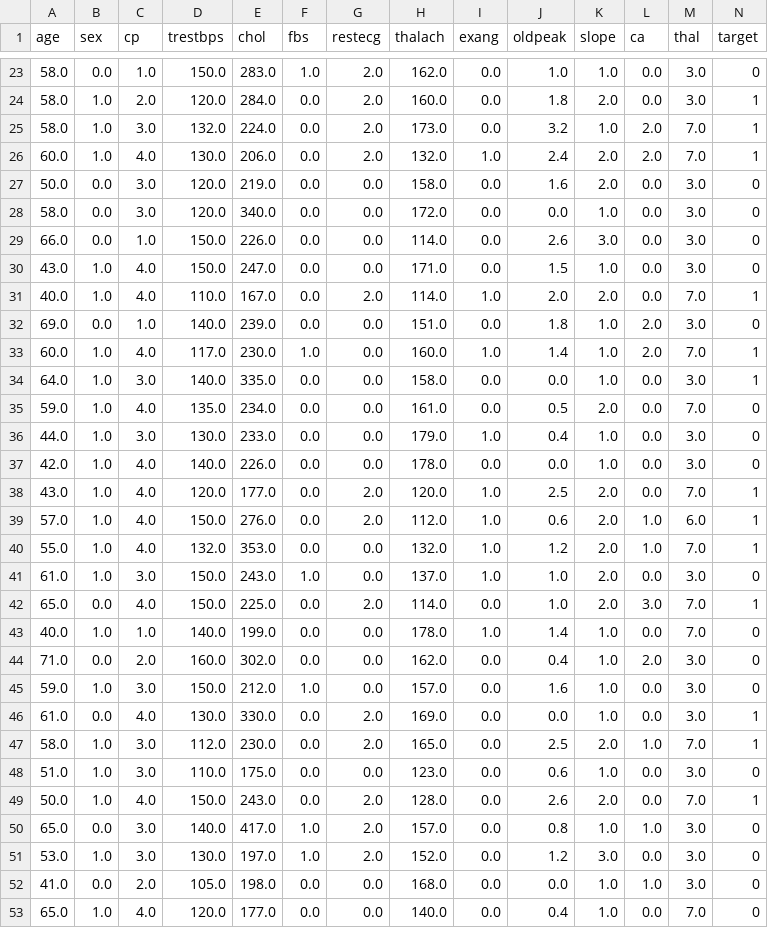
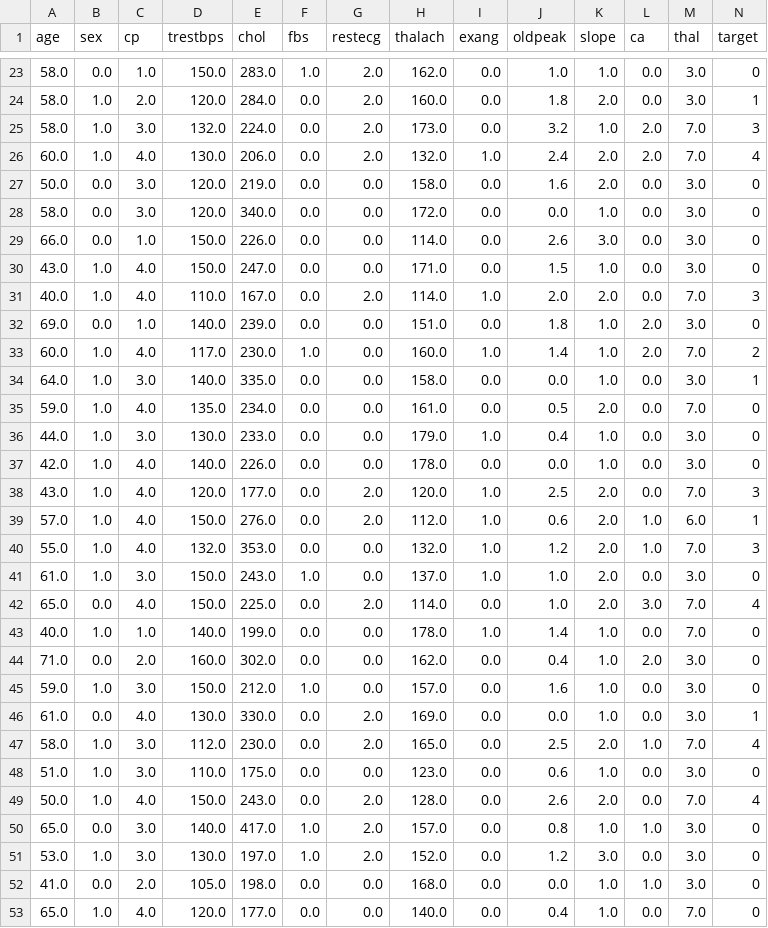
Before and after one commit to Vanshika-91/Disease-Prediction, a CSV file: Heart-Disease/dataset/heart_cleaned.csv, drawn as a sheet; only a part is shown, gaps mark what is left out; the diff covers the shown part only.

```diff
--- a/Heart-Disease/dataset/heart_cleaned.csv
+++ b/Heart-Disease/dataset/heart_cleaned.csv
@@ -24,4 +24,4 @@ age,sex,cp,trestbps,chol,fbs,restecg,thalach,exang,oldpeak,slope,ca,thal,target
 58.0,1.0,2.0,120.0,284.0,0.0,2.0,160.0,0.0,1.8,2.0,0.0,3.0,1
-58.0,1.0,3.0,132.0,224.0,0.0,2.0,173.0,0.0,3.2,1.0,2.0,7.0,1
-60.0,1.0,4.0,130.0,206.0,0.0,2.0,132.0,1.0,2.4,2.0,2.0,7.0,1
+58.0,1.0,3.0,132.0,224.0,0.0,2.0,173.0,0.0,3.2,1.0,2.0,7.0,3
+60.0,1.0,4.0,130.0,206.0,0.0,2.0,132.0,1.0,2.4,2.0,2.0,7.0,4
 50.0,0.0,3.0,120.0,219.0,0.0,0.0,158.0,0.0,1.6,2.0,0.0,3.0,0
@@ -30,5 +30,5 @@ age,sex,cp,trestbps,chol,fbs,restecg,thalach,exang,oldpeak,slope,ca,thal,target
 43.0,1.0,4.0,150.0,247.0,0.0,0.0,171.0,0.0,1.5,1.0,0.0,3.0,0
-40.0,1.0,4.0,110.0,167.0,0.0,2.0,114.0,1.0,2.0,2.0,0.0,7.0,1
+40.0,1.0,4.0,110.0,167.0,0.0,2.0,114.0,1.0,2.0,2.0,0.0,7.0,3
 69.0,0.0,1.0,140.0,239.0,0.0,0.0,151.0,0.0,1.8,1.0,2.0,3.0,0
-60.0,1.0,4.0,117.0,230.0,1.0,0.0,160.0,1.0,1.4,1.0,2.0,7.0,1
+60.0,1.0,4.0,117.0,230.0,1.0,0.0,160.0,1.0,1.4,1.0,2.0,7.0,2
 64.0,1.0,3.0,140.0,335.0,0.0,0.0,158.0,0.0,0.0,1.0,0.0,3.0,1
@@ -37,7 +37,7 @@ age,sex,cp,trestbps,chol,fbs,restecg,thalach,exang,oldpeak,slope,ca,thal,target
 42.0,1.0,4.0,140.0,226.0,0.0,0.0,178.0,0.0,0.0,1.0,0.0,3.0,0
-43.0,1.0,4.0,120.0,177.0,0.0,2.0,120.0,1.0,2.5,2.0,0.0,7.0,1
+43.0,1.0,4.0,120.0,177.0,0.0,2.0,120.0,1.0,2.5,2.0,0.0,7.0,3
 57.0,1.0,4.0,150.0,276.0,0.0,2.0,112.0,1.0,0.6,2.0,1.0,6.0,1
-55.0,1.0,4.0,132.0,353.0,0.0,0.0,132.0,1.0,1.2,2.0,1.0,7.0,1
+55.0,1.0,4.0,132.0,353.0,0.0,0.0,132.0,1.0,1.2,2.0,1.0,7.0,3
 61.0,1.0,3.0,150.0,243.0,1.0,0.0,137.0,1.0,1.0,2.0,0.0,3.0,0
-65.0,0.0,4.0,150.0,225.0,0.0,2.0,114.0,0.0,1.0,2.0,3.0,7.0,1
+65.0,0.0,4.0,150.0,225.0,0.0,2.0,114.0,0.0,1.0,2.0,3.0,7.0,4
 40.0,1.0,1.0,140.0,199.0,0.0,0.0,178.0,1.0,1.4,1.0,0.0,7.0,0
@@ -46,5 +46,5 @@ age,sex,cp,trestbps,chol,fbs,restecg,thalach,exang,oldpeak,slope,ca,thal,target
 61.0,0.0,4.0,130.0,330.0,0.0,2.0,169.0,0.0,0.0,1.0,0.0,3.0,1
-58.0,1.0,3.0,112.0,230.0,0.0,2.0,165.0,0.0,2.5,2.0,1.0,7.0,1
+58.0,1.0,3.0,112.0,230.0,0.0,2.0,165.0,0.0,2.5,2.0,1.0,7.0,4
 51.0,1.0,3.0,110.0,175.0,0.0,0.0,123.0,0.0,0.6,1.0,0.0,3.0,0
-50.0,1.0,4.0,150.0,243.0,0.0,2.0,128.0,0.0,2.6,2.0,0.0,7.0,1
+50.0,1.0,4.0,150.0,243.0,0.0,2.0,128.0,0.0,2.6,2.0,0.0,7.0,4
 65.0,0.0,3.0,140.0,417.0,1.0,2.0,157.0,0.0,0.8,1.0,1.0,3.0,0
```
Also changed, not shown: 81 edited cells elsewhere in this file, 24 other files.
